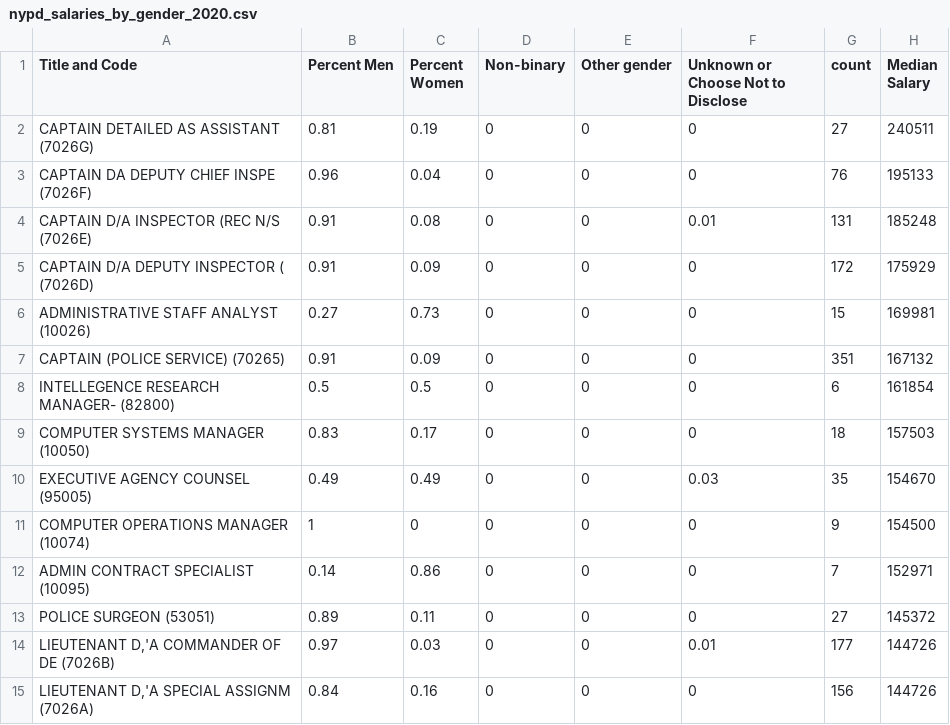
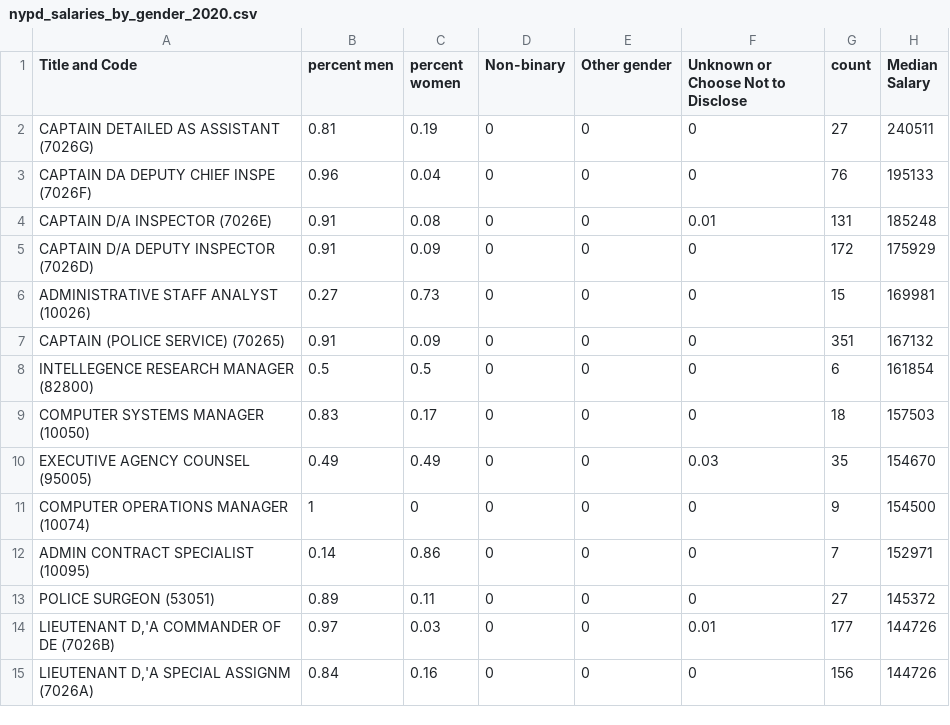
Before and after one commit to NewYorkCityCouncil/datavis, a CSV file: templates/stackedbar25/nypd_salaries_by_gender_2020.csv, drawn as a sheet; only a part is shown.

Commit message:
Update nypd_salaries_by_gender_2020.csv

```diff
--- a/templates/stackedbar25/nypd_salaries_by_gender_2020.csv
+++ b/templates/stackedbar25/nypd_salaries_by_gender_2020.csv
@@ -1,9 +1,9 @@
-Title and Code,Percent Men,Percent Women,Non-binary,Other gender,Unknown or Choose Not to Disclose,count,Median Salary
+Title and Code,percent men,percent women,Non-binary,Other gender,Unknown or Choose Not to Disclose,count,Median Salary
 CAPTAIN DETAILED AS ASSISTANT (7026G),0.81,0.19,0,0,0,27,240511
 CAPTAIN DA DEPUTY CHIEF INSPE (7026F),0.96,0.04,0,0,0,76,195133
-CAPTAIN D/A INSPECTOR (REC N/S (7026E),0.91,0.08,0,0,0.01,131,185248
-CAPTAIN D/A DEPUTY INSPECTOR ( (7026D),0.91,0.09,0,0,0,172,175929
+CAPTAIN D/A INSPECTOR (7026E),0.91,0.08,0,0,0.01,131,185248
+CAPTAIN D/A DEPUTY INSPECTOR (7026D),0.91,0.09,0,0,0,172,175929
 ADMINISTRATIVE STAFF ANALYST (10026),0.27,0.73,0,0,0,15,169981
 CAPTAIN (POLICE SERVICE) (70265),0.91,0.09,0,0,0,351,167132
-INTELLEGENCE RESEARCH MANAGER- (82800),0.5,0.5,0,0,0,6,161854
+INTELLEGENCE RESEARCH MANAGER (82800),0.5,0.5,0,0,0,6,161854
 COMPUTER SYSTEMS MANAGER (10050),0.83,0.17,0,0,0,18,157503
```
